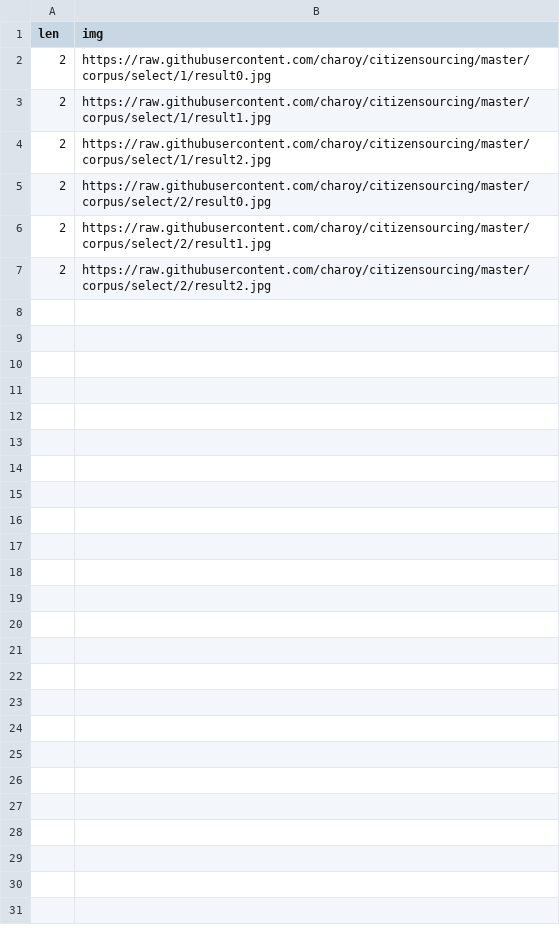
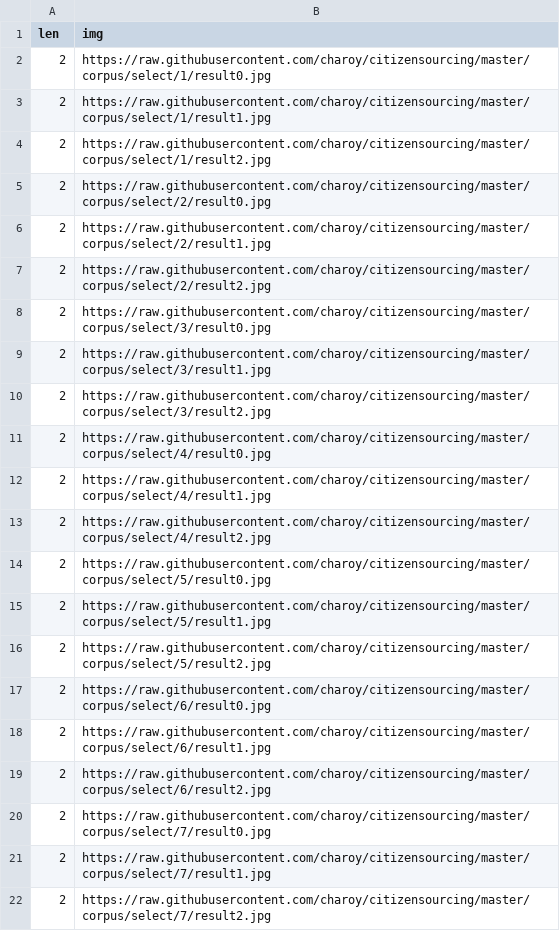
Before and after one commit to charoy/citizensourcing, a CSV file: corpus/select/task.csv, drawn as a sheet; the diff names each change by its address in the sheet, - before the commit and + after, or states it on an @@ line.

Commit message:
new set of tasks

```diff
--- a/corpus/select/task.csv
+++ b/corpus/select/task.csv
+row 8: 2 | https://raw.githubusercontent.com/charoy/citizensourcing/master/corpus/select/3/result0.jpg
+row 9: 2 | https://raw.githubusercontent.com/charoy/citizensourcing/master/corpus/select/3/result1.jpg
+row 10: 2 | https://raw.githubusercontent.com/charoy/citizensourcing/master/corpus/select/3/result2.jpg
+row 11: 2 | https://raw.githubusercontent.com/charoy/citizensourcing/master/corpus/select/4/result0.jpg
+row 12: 2 | https://raw.githubusercontent.com/charoy/citizensourcing/master/corpus/select/4/result1.jpg
+row 13: 2 | https://raw.githubusercontent.com/charoy/citizensourcing/master/corpus/select/4/result2.jpg
+row 14: 2 | https://raw.githubusercontent.com/charoy/citizensourcing/master/corpus/select/5/result0.jpg
+row 15: 2 | https://raw.githubusercontent.com/charoy/citizensourcing/master/corpus/select/5/result1.jpg
+row 16: 2 | https://raw.githubusercontent.com/charoy/citizensourcing/master/corpus/select/5/result2.jpg
+row 17: 2 | https://raw.githubusercontent.com/charoy/citizensourcing/master/corpus/select/6/result0.jpg
+row 18: 2 | https://raw.githubusercontent.com/charoy/citizensourcing/master/corpus/select/6/result1.jpg
+row 19: 2 | https://raw.githubusercontent.com/charoy/citizensourcing/master/corpus/select/6/result2.jpg
+row 20: 2 | https://raw.githubusercontent.com/charoy/citizensourcing/master/corpus/select/7/result0.jpg
+row 21: 2 | https://raw.githubusercontent.com/charoy/citizensourcing/master/corpus/select/7/result1.jpg
+row 22: 2 | https://raw.githubusercontent.com/charoy/citizensourcing/master/corpus/select/7/result2.jpg
```
Also changed, not shown: 29 other files.
